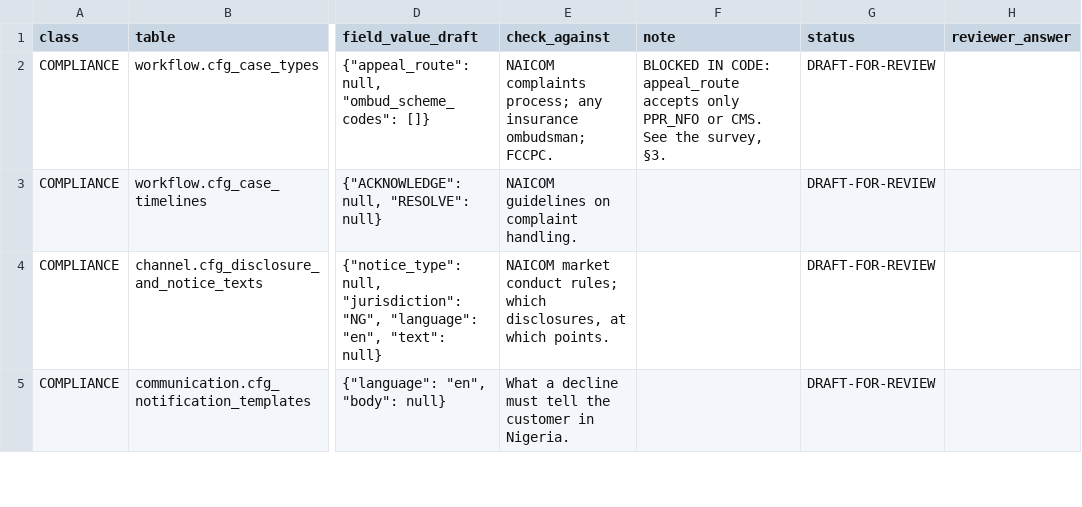
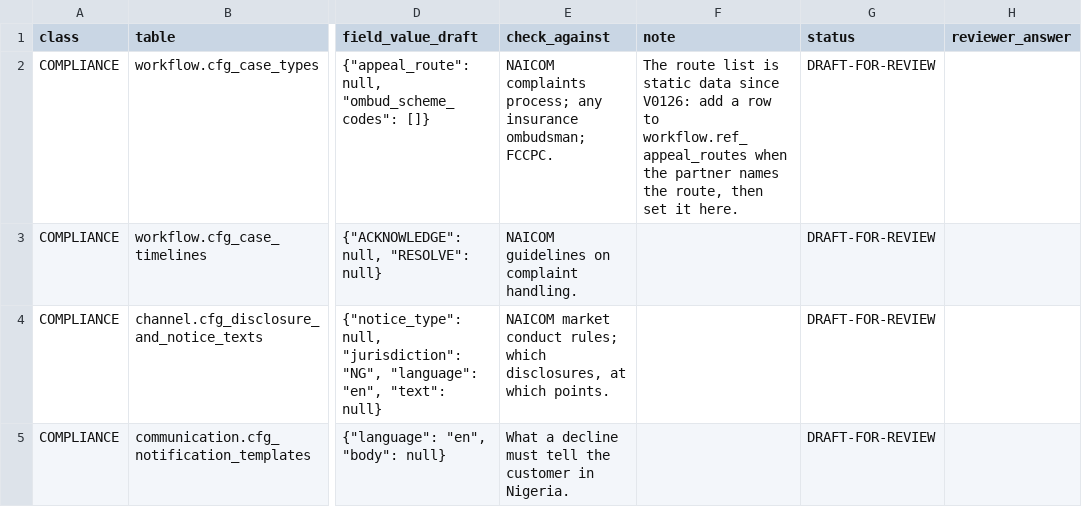
Before and after one commit to Babs76/insys, a CSV file: docs/specs/starter-packs/nigeria-review-sheet.csv, drawn as a sheet; only a part is shown, gaps mark what is left out; the diff names each change by its address in the sheet, - before the commit and + after, or states it on an @@ line.

```diff
--- a/docs/specs/starter-packs/nigeria-review-sheet.csv
+++ b/docs/specs/starter-packs/nigeria-review-sheet.csv
-F2 (note): BLOCKED IN CODE: appeal_route accepts only PPR_NFO or CMS. See the survey, §3.
+F2 (note): The route list is static data since V0126: add a row to workflow.ref_appeal_routes when the partner names the route, then set it here.
```
Also changed, not shown: docs/api/code-field-allowances.tsv, 29 other files.
